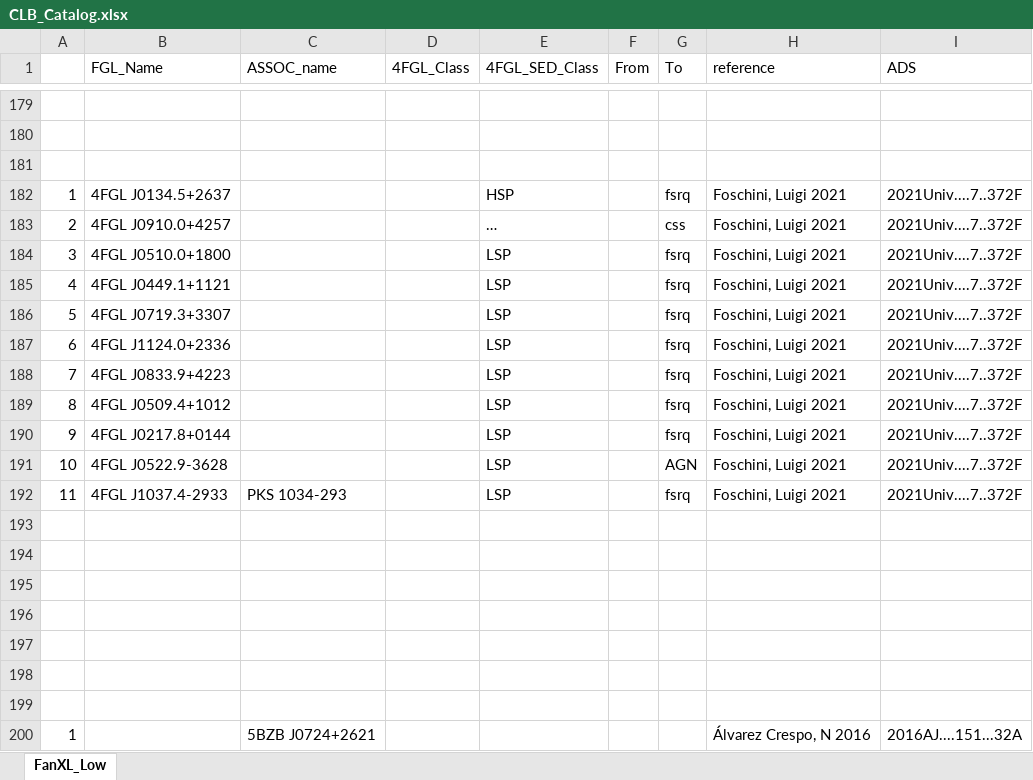
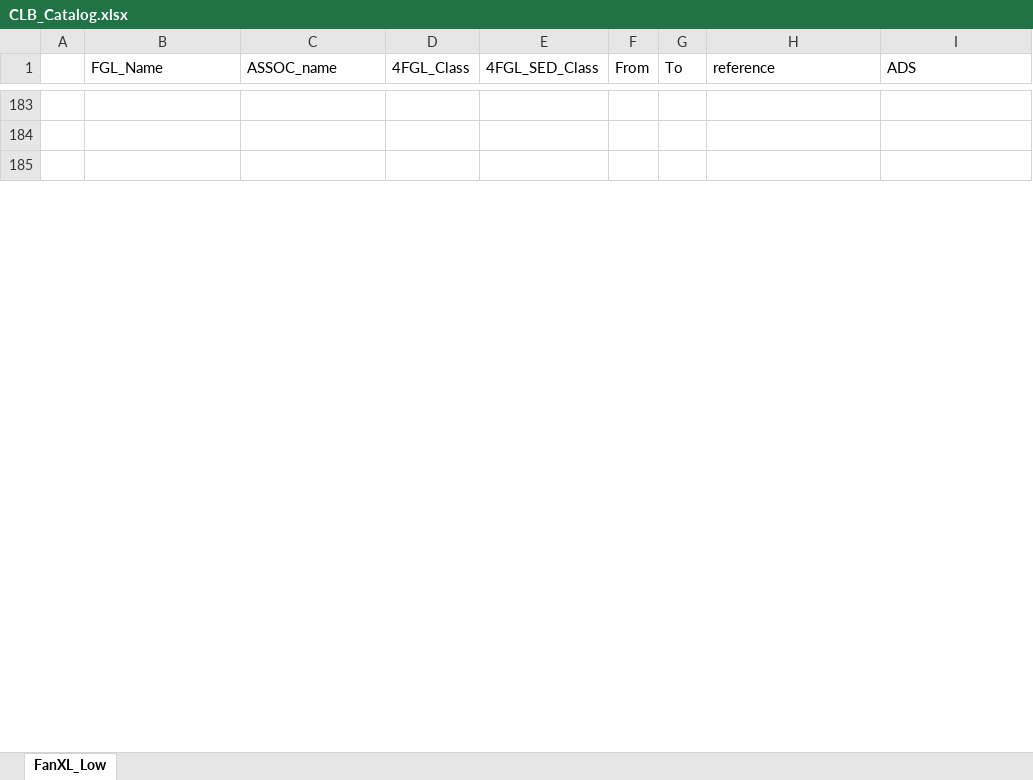
Before and after one commit to ksj7924/CLBCat, an Excel workbook: CLB_Catalog.xlsx, sheet FanXL_Low, drawn as a sheet; only a part is shown, gaps mark what is left out; values as stored, in another font and other column widths than the file's, no cell formats; removed rows and columns are numbered as before the commit, all else as after; the diff covers the shown part only; the diff names each change by its address in the sheet, - before the commit and + after, or states it on an @@ line.

```diff
--- a/CLB_Catalog.xlsx (sheet FanXL_Low)
+++ b/CLB_Catalog.xlsx (sheet FanXL_Low)
-row 182: 1 | 4FGL J0134.5+2637 |  |  | HSP |  | fsrq | Foschini, Luigi 2021 | 2021Univ....7..372F
-row 183: 2 | 4FGL J0910.0+4257 |  |  | … |  | css | Foschini, Luigi 2021 | 2021Univ....7..372F
-row 184: 3 | 4FGL J0510.0+1800 |  |  | LSP |  | fsrq | Foschini, Luigi 2021 | 2021Univ....7..372F
-row 185: 4 | 4FGL J0449.1+1121 |  |  | LSP |  | fsrq | Foschini, Luigi 2021 | 2021Univ....7..372F
-row 186: 5 | 4FGL J0719.3+3307 |  |  | LSP |  | fsrq | Foschini, Luigi 2021 | 2021Univ....7..372F
-row 187: 6 | 4FGL J1124.0+2336 |  |  | LSP |  | fsrq | Foschini, Luigi 2021 | 2021Univ....7..372F
-row 188: 7 | 4FGL J0833.9+4223 |  |  | LSP |  | fsrq | Foschini, Luigi 2021 | 2021Univ....7..372F
-row 189: 8 | 4FGL J0509.4+1012 |  |  | LSP |  | fsrq | Foschini, Luigi 2021 | 2021Univ....7..372F
-row 190: 9 | 4FGL J0217.8+0144 |  |  | LSP |  | fsrq | Foschini, Luigi 2021 | 2021Univ....7..372F
-row 191: 10 | 4FGL J0522.9-3628 |  |  | LSP |  | AGN | Foschini, Luigi 2021 | 2021Univ....7..372F
-row 192: 11 | 4FGL J1037.4-2933 | PKS 1034-293 |  | LSP |  | fsrq | Foschini, Luigi 2021 | 2021Univ....7..372F
-row 193: (empty)
-row 194: (empty)
-row 195: (empty)
-row 196: (empty)
-row 197: (empty)
-row 198: (empty)
-row 199: (empty)
-row 200: 1 |  | 5BZB J0724+2621 |  |  |  |  | Álvarez Crespo, N 2016 | 2016AJ....151...32A
```
Also changed, not shown: 102 added rows, 121 removed rows, 12 moved rows and 67 edited cells elsewhere in this sheet, cell formats.
